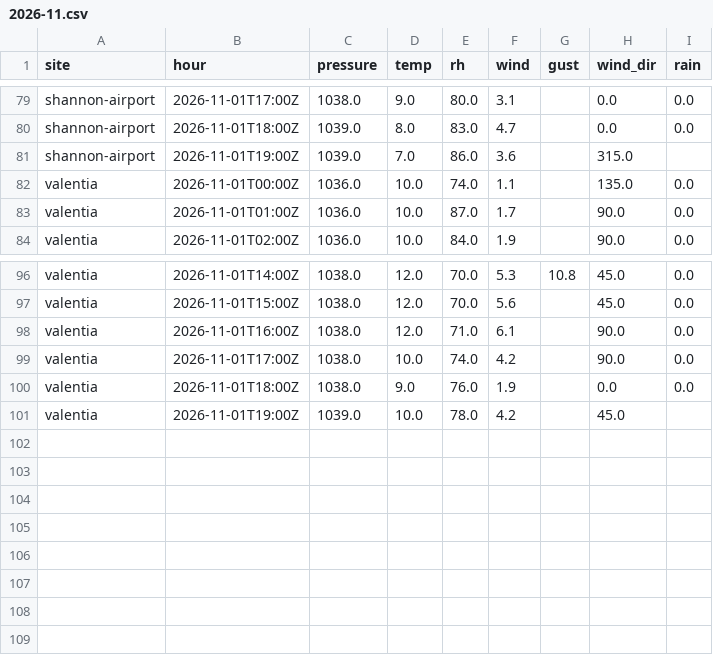
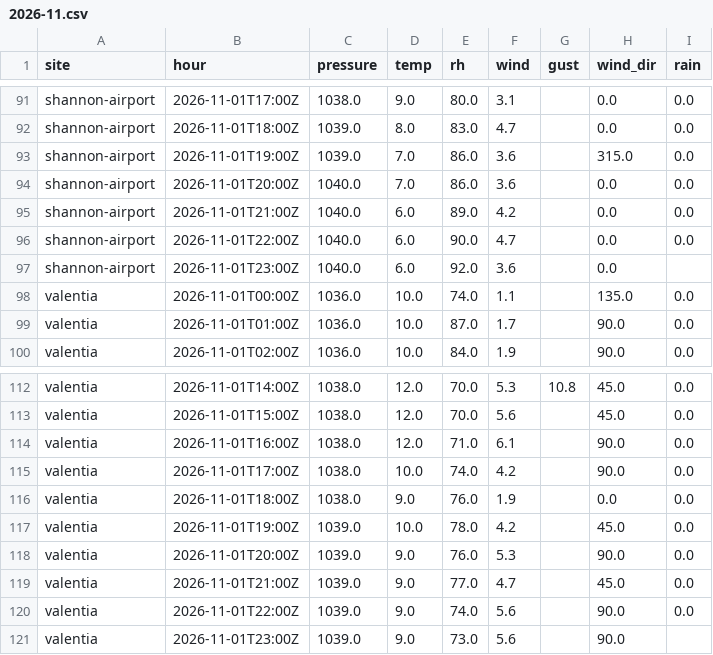
Before and after one commit to lgriffin/weatherlink_website, a CSV file: neighbours/met-eireann/2026-11.csv, drawn as a sheet; only a part is shown, gaps mark what is left out; the diff covers the shown part only.

```diff
--- a/neighbours/met-eireann/2026-11.csv
+++ b/neighbours/met-eireann/2026-11.csv
@@ -80,3 +92,7 @@ shannon-airport,2026-11-01T17:00Z,1038.0,9.0,80.0,3.1,,0.0,0.0
 shannon-airport,2026-11-01T18:00Z,1039.0,8.0,83.0,4.7,,0.0,0.0
-shannon-airport,2026-11-01T19:00Z,1039.0,7.0,86.0,3.6,,315.0,
+shannon-airport,2026-11-01T19:00Z,1039.0,7.0,86.0,3.6,,315.0,0.0
+shannon-airport,2026-11-01T20:00Z,1040.0,7.0,86.0,3.6,,0.0,0.0
+shannon-airport,2026-11-01T21:00Z,1040.0,6.0,89.0,4.2,,0.0,0.0
+shannon-airport,2026-11-01T22:00Z,1040.0,6.0,90.0,4.7,,0.0,0.0
+shannon-airport,2026-11-01T23:00Z,1040.0,6.0,92.0,3.6,,0.0,
 valentia,2026-11-01T00:00Z,1036.0,10.0,74.0,1.1,,135.0,0.0
@@ -100,2 +116,6 @@ valentia,2026-11-01T17:00Z,1038.0,10.0,74.0,4.2,,90.0,0.0
 valentia,2026-11-01T18:00Z,1038.0,9.0,76.0,1.9,,0.0,0.0
-valentia,2026-11-01T19:00Z,1039.0,10.0,78.0,4.2,,45.0,
+valentia,2026-11-01T19:00Z,1039.0,10.0,78.0,4.2,,45.0,0.0
+valentia,2026-11-01T20:00Z,1039.0,9.0,76.0,5.3,,90.0,0.0
+valentia,2026-11-01T21:00Z,1039.0,9.0,77.0,4.7,,45.0,0.0
+valentia,2026-11-01T22:00Z,1039.0,9.0,74.0,5.6,,90.0,0.0
+valentia,2026-11-01T23:00Z,1039.0,9.0,73.0,5.6,,90.0,
```
Also changed, not shown: 12 added rows and 3 edited cells elsewhere in this file, neighbours/iwbn/2026-11.csv, 1 other file.
